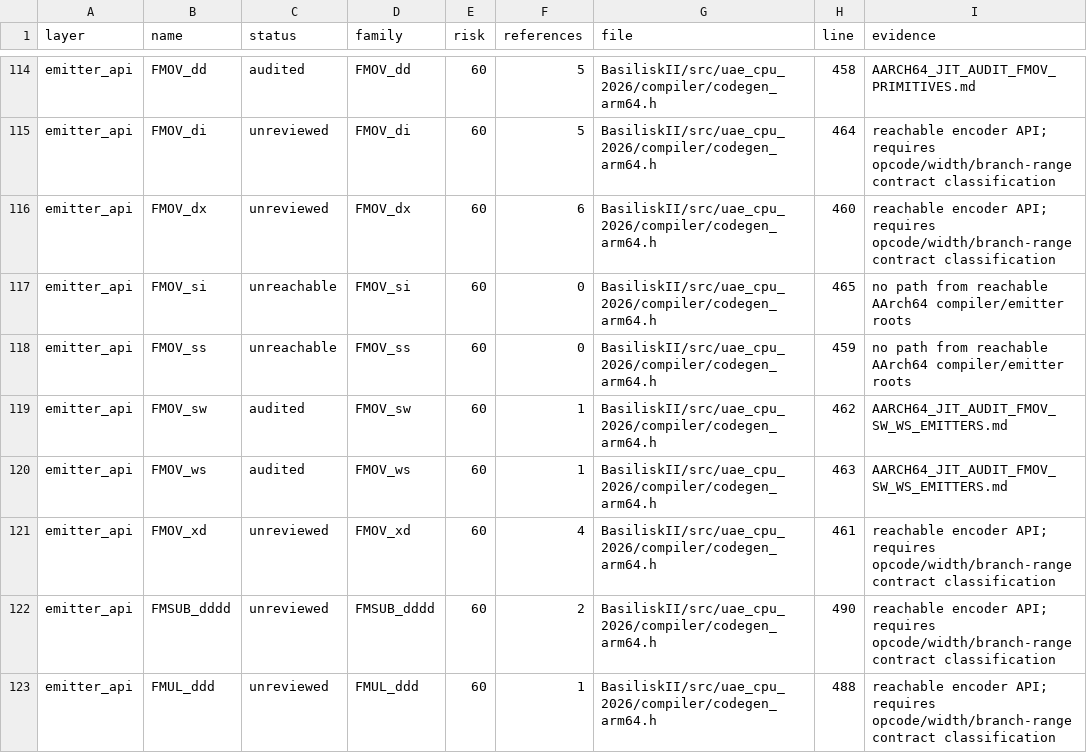
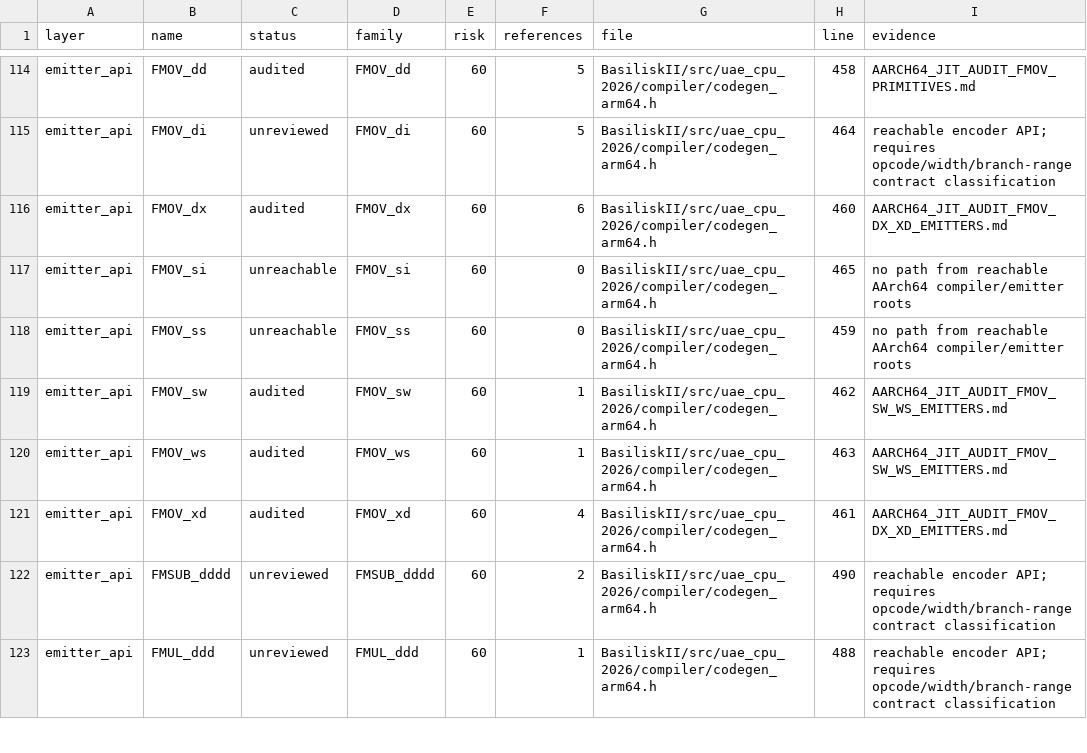
Before and after one commit to rcarmo/macemu, a CSV file: BasiliskII/docs/AARCH64_JIT_CLOSURE_INVENTORY.csv, drawn as a sheet; only a part is shown, gaps mark what is left out.

Commit message:
jit: audit generic FMOV X/D emitters

```diff
--- a/BasiliskII/docs/AARCH64_JIT_CLOSURE_INVENTORY.csv
+++ b/BasiliskII/docs/AARCH64_JIT_CLOSURE_INVENTORY.csv
@@ -115,3 +115,3 @@ emitter_api,FMOV_dd,audited,FMOV_dd,60,5,BasiliskII/src/uae_cpu_2026/compiler/co
 emitter_api,FMOV_di,unreviewed,FMOV_di,60,5,BasiliskII/src/uae_cpu_2026/compiler/codegen_arm64.h,464,reachable encoder API; requires opcode/width/branch-range contract classification
-emitter_api,FMOV_dx,unreviewed,FMOV_dx,60,6,BasiliskII/src/uae_cpu_2026/compiler/codegen_arm64.h,460,reachable encoder API; requires opcode/width/branch-range contract classification
+emitter_api,FMOV_dx,audited,FMOV_dx,60,6,BasiliskII/src/uae_cpu_2026/compiler/codegen_arm64.h,460,AARCH64_JIT_AUDIT_FMOV_DX_XD_EMITTERS.md
 emitter_api,FMOV_si,unreachable,FMOV_si,60,0,BasiliskII/src/uae_cpu_2026/compiler/codegen_arm64.h,465,no path from reachable AArch64 compiler/emitter roots
@@ -120,3 +120,3 @@ emitter_api,FMOV_sw,audited,FMOV_sw,60,1,BasiliskII/src/uae_cpu_2026/compiler/co
 emitter_api,FMOV_ws,audited,FMOV_ws,60,1,BasiliskII/src/uae_cpu_2026/compiler/codegen_arm64.h,463,AARCH64_JIT_AUDIT_FMOV_SW_WS_EMITTERS.md
-emitter_api,FMOV_xd,unreviewed,FMOV_xd,60,4,BasiliskII/src/uae_cpu_2026/compiler/codegen_arm64.h,461,reachable encoder API; requires opcode/width/branch-range contract classification
+emitter_api,FMOV_xd,audited,FMOV_xd,60,4,BasiliskII/src/uae_cpu_2026/compiler/codegen_arm64.h,461,AARCH64_JIT_AUDIT_FMOV_DX_XD_EMITTERS.md
 emitter_api,FMSUB_dddd,unreviewed,FMSUB_dddd,60,2,BasiliskII/src/uae_cpu_2026/compiler/codegen_arm64.h,490,reachable encoder API; requires opcode/width/branch-range contract classification
```
Also changed, not shown: 9 other files.
